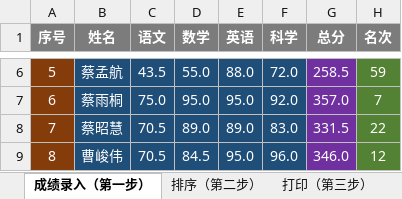
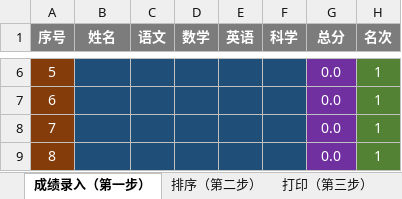
Before and after one commit to haowenbiao/AndroidProject, an Excel workbook: englishhao/稻壳/小学综合考试成绩自动排名表.xlsx, sheet 成绩录入（第一步）, drawn as a sheet; only a part is shown, gaps mark what is left out; values as stored, in another font and other column widths than the file's, no borders; charts and pictures and conditional formats not drawn; the diff covers the shown part only; the diff names each change by its address in the sheet, - before the commit and + after, or states it on an @@ line.

```diff
--- a/englishhao/稻壳/小学综合考试成绩自动排名表.xlsx (sheet 成绩录入（第一步）)
+++ b/englishhao/稻壳/小学综合考试成绩自动排名表.xlsx (sheet 成绩录入（第一步）)
-B6 (姓名): 蔡孟航
+B6 (姓名): (empty)
-C6 (语文): 43.5
+C6 (语文): (empty)
-D6 (数学): 55.0
+D6 (数学): (empty)
-E6 (英语): 88.0
+E6 (英语): (empty)
-F6 (科学): 72.0
+F6 (科学): (empty)
-G6 (总分): 258.5
+G6 (总分): 0.0
-H6 (名次): 59
+H6 (名次): 1
-B7 (姓名): 蔡雨桐
+B7 (姓名): (empty)
-C7 (语文): 75.0
+C7 (语文): (empty)
-D7 (数学): 95.0
+D7 (数学): (empty)
-E7 (英语): 95.0
+E7 (英语): (empty)
-F7 (科学): 92.0
+F7 (科学): (empty)
-G7 (总分): 357.0
+G7 (总分): 0.0
-H7 (名次): 7
+H7 (名次): 1
-B8 (姓名): 蔡昭慧
+B8 (姓名): (empty)
-C8:C9 (语文): 70.5
+C8:C9 (语文): (empty)
-D8 (数学): 89.0
+D8 (数学): (empty)
-E8 (英语): 89.0
+E8 (英语): (empty)
-F8 (科学): 83.0
+F8 (科学): (empty)
-G8 (总分): 331.5
+G8 (总分): 0.0
-H8 (名次): 22
+H8 (名次): 1
-B9 (姓名): 曹峻伟
+B9 (姓名): (empty)
-D9 (数学): 84.5
+D9 (数学): (empty)
-E9 (英语): 95.0
+E9 (英语): (empty)
-F9 (科学): 96.0
+F9 (科学): (empty)
-G9 (总分): 346.0
+G9 (总分): 0.0
-H9 (名次): 12
+H9 (名次): 1
```
Also changed, not shown: 434 edited cells elsewhere in this sheet, sheet 打印（第三步）, sheet 排序（第二步）, charts or pictures, 2 other files.
